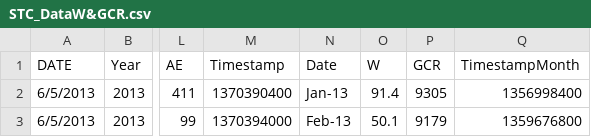
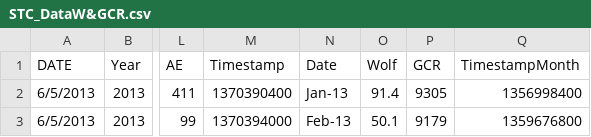
Before and after one commit to farSlght/solar_activity_data, a CSV file: STC_DataW&GCR.csv, drawn as a sheet; only a part is shown, gaps mark what is left out; the diff names each change by its address in the sheet, - before the commit and + after, or states it on an @@ line.

Commit message:
Add files via upload

```diff
--- a/STC_DataW&GCR.csv
+++ b/STC_DataW&GCR.csv
-O1: W
+O1: Wolf
```
